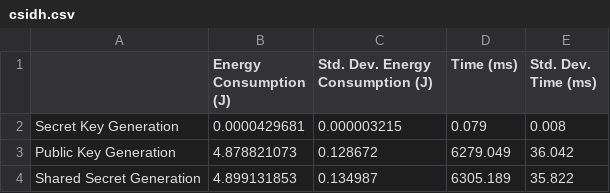
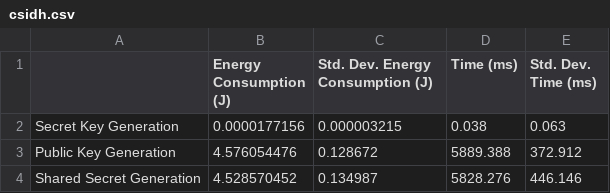
Before and after one commit to zinho02/lorawan-pq, a CSV file: csv/csidh.csv, drawn as a sheet.

```diff
--- a/csv/csidh.csv
+++ b/csv/csidh.csv
@@ -1,4 +1,4 @@
 ,Energy Consumption (J),Std. Dev. Energy Consumption (J),Time (ms),Std. Dev. Time (ms)
-Secret Key Generation,0.0000429681,0.000003215,0.079,0.008
-Public Key Generation,4.878821073,0.128672,6279.049,36.042
-Shared Secret Generation,4.899131853,0.134987,6305.189,35.822
+Secret Key Generation,0.0000177156,0.000003215,0.038,0.063
+Public Key Generation,4.576054476,0.128672,5889.388,372.912
+Shared Secret Generation,4.528570452,0.134987,5828.276,446.146
```
Also changed, not shown: csv/total_root_keys.csv, csv/total_root_keys_energy.csv.
